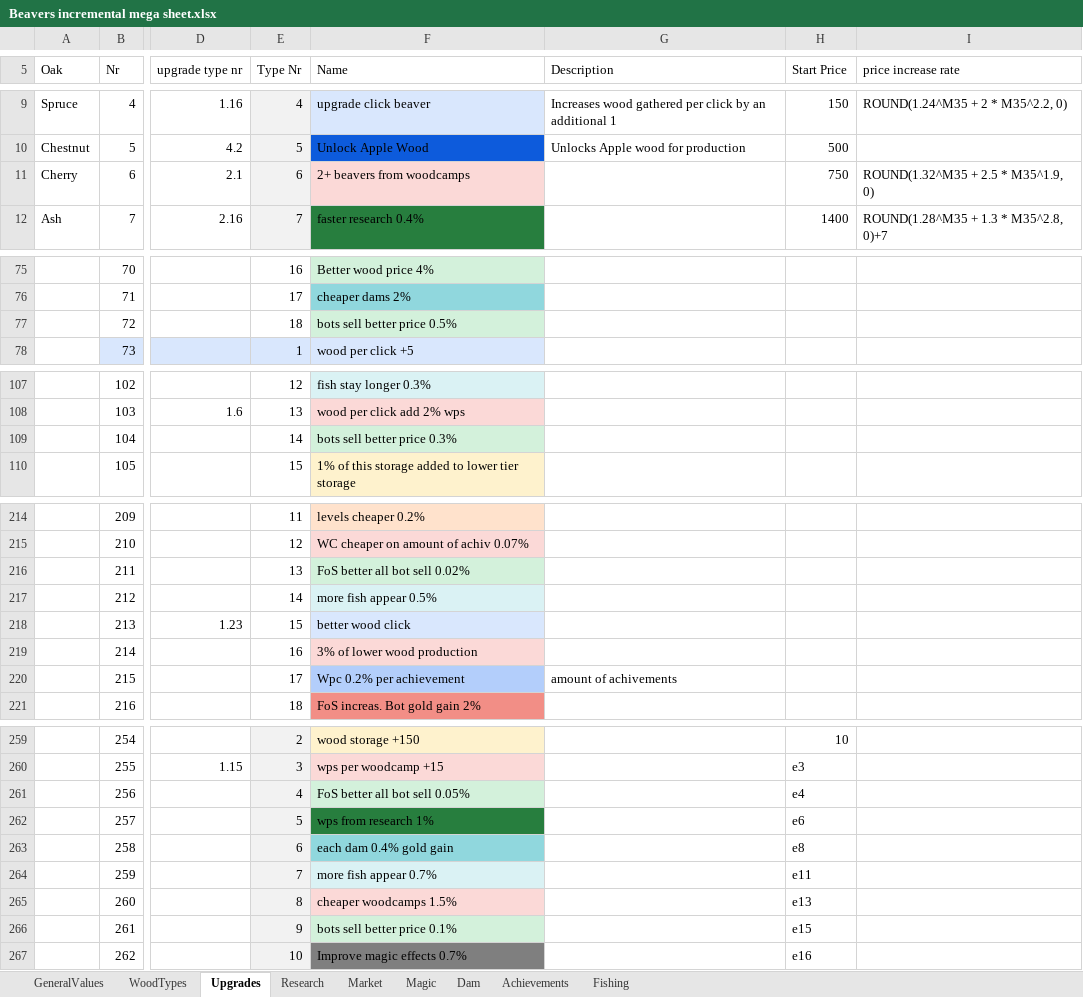
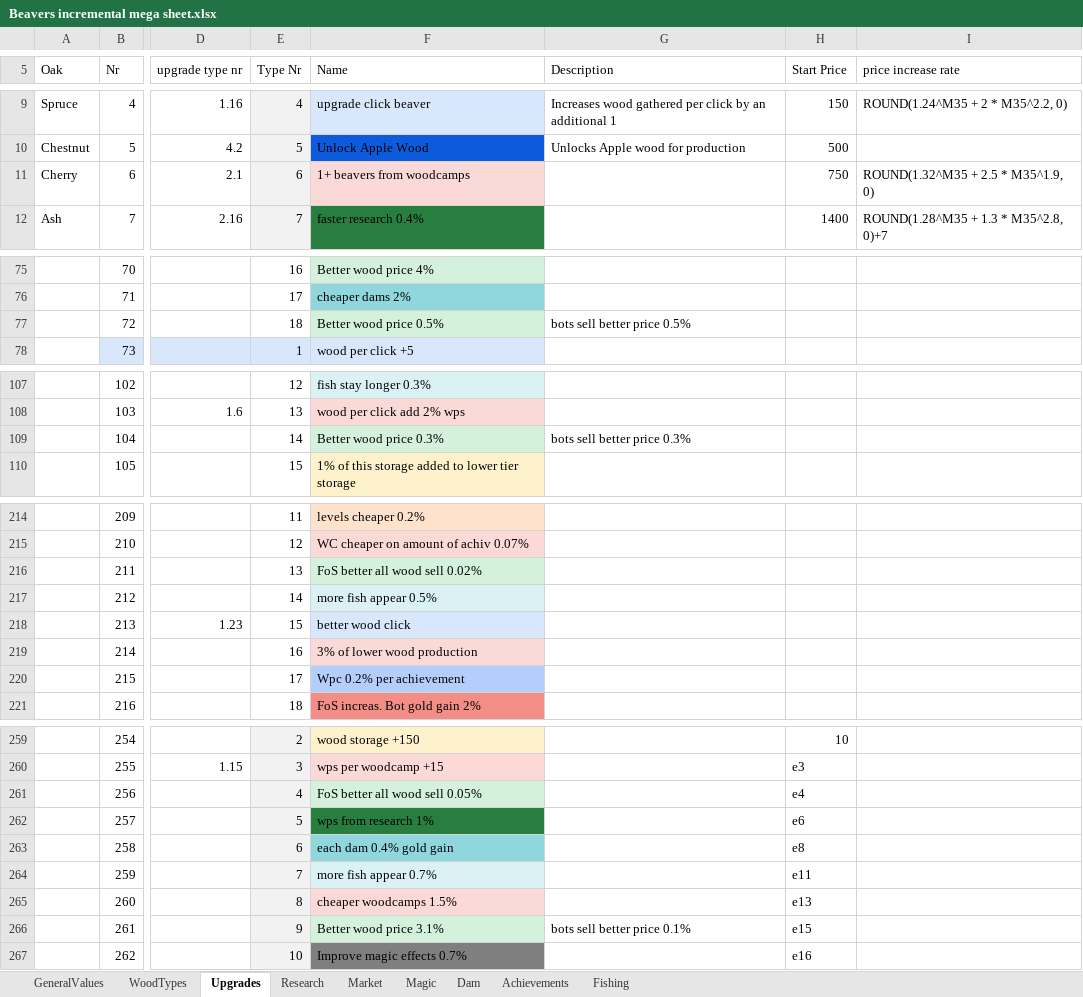
Before and after one commit to mdbernhards/BeaverIncremental, an Excel workbook: Beavers incremental mega sheet.xlsx, sheet Upgrades, drawn as a sheet; only a part is shown, gaps mark what is left out; values as stored, in another font and other column widths than the file's, no borders; the diff covers the shown part only; the diff names each change by its address in the sheet, - before the commit and + after, or states it on an @@ line.

Commit message:
Bots, Fish and small fixes
Implemented buying bots and bot sell logic
Hide magic upgrades after bought
Changed/Fixed some of the bot upgrade effects
Implemented simple fish logic

```diff
--- a/Beavers incremental mega sheet.xlsx (sheet Upgrades)
+++ b/Beavers incremental mega sheet.xlsx (sheet Upgrades)
-F11 (Name): 2+ beavers from woodcamps
+F11 (Name): 1+ beavers from woodcamps
-F77 (Name): bots sell better price 0.5%
+F77 (Name): Better wood price 0.5%
-G77 (Description): (empty)
+G77 (Description): bots sell better price 0.5%
-F109 (Name): bots sell better price 0.3%
+F109 (Name): Better wood price 0.3%
-G109 (Description): (empty)
+G109 (Description): bots sell better price 0.3%
-F216 (Name): FoS better all bot sell 0.02%
+F216 (Name): FoS better all wood sell 0.02%
-G220 (Description): amount of achivements
+G220 (Description): (empty)
-F261 (Name): FoS better all bot sell 0.05%
+F261 (Name): FoS better all wood sell 0.05%
-F266 (Name): bots sell better price 0.1%
+F266 (Name): Better wood price 3.1%
-G266 (Description): (empty)
+G266 (Description): bots sell better price 0.1%
```
Also changed, not shown: 26 edited cells elsewhere in this sheet, 16 other files.
